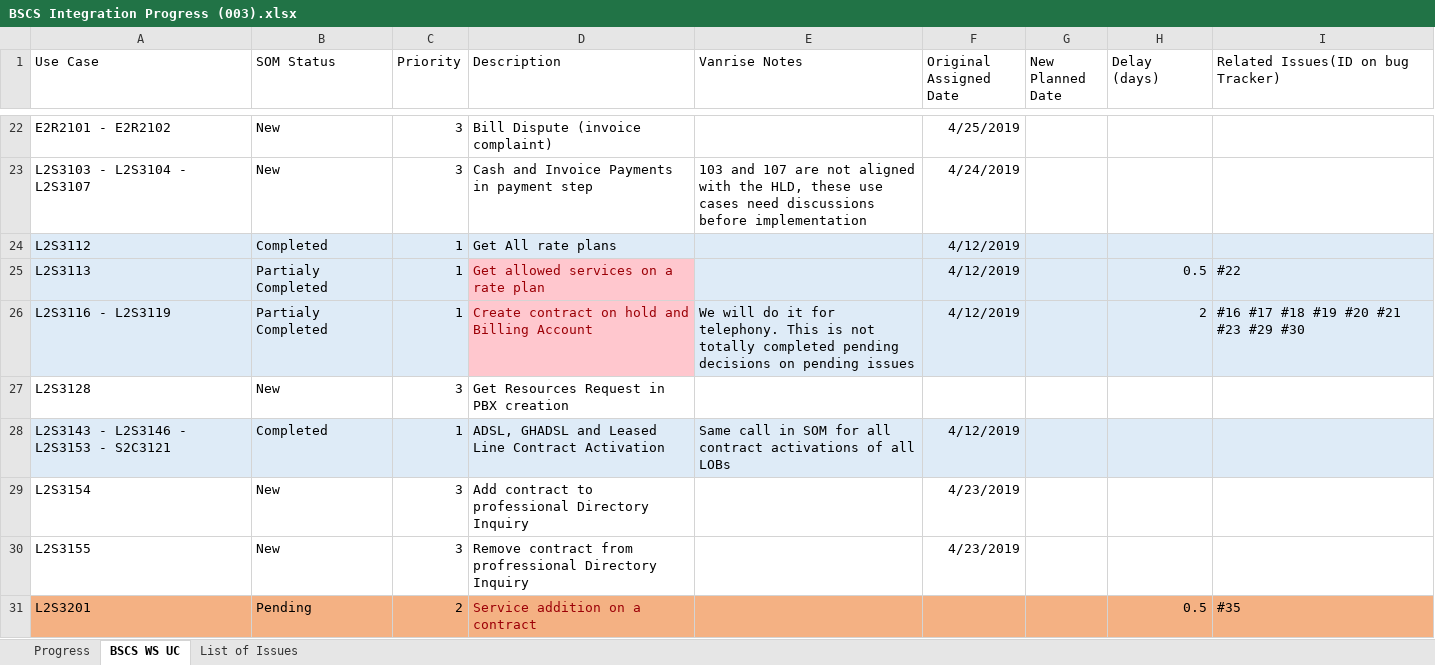
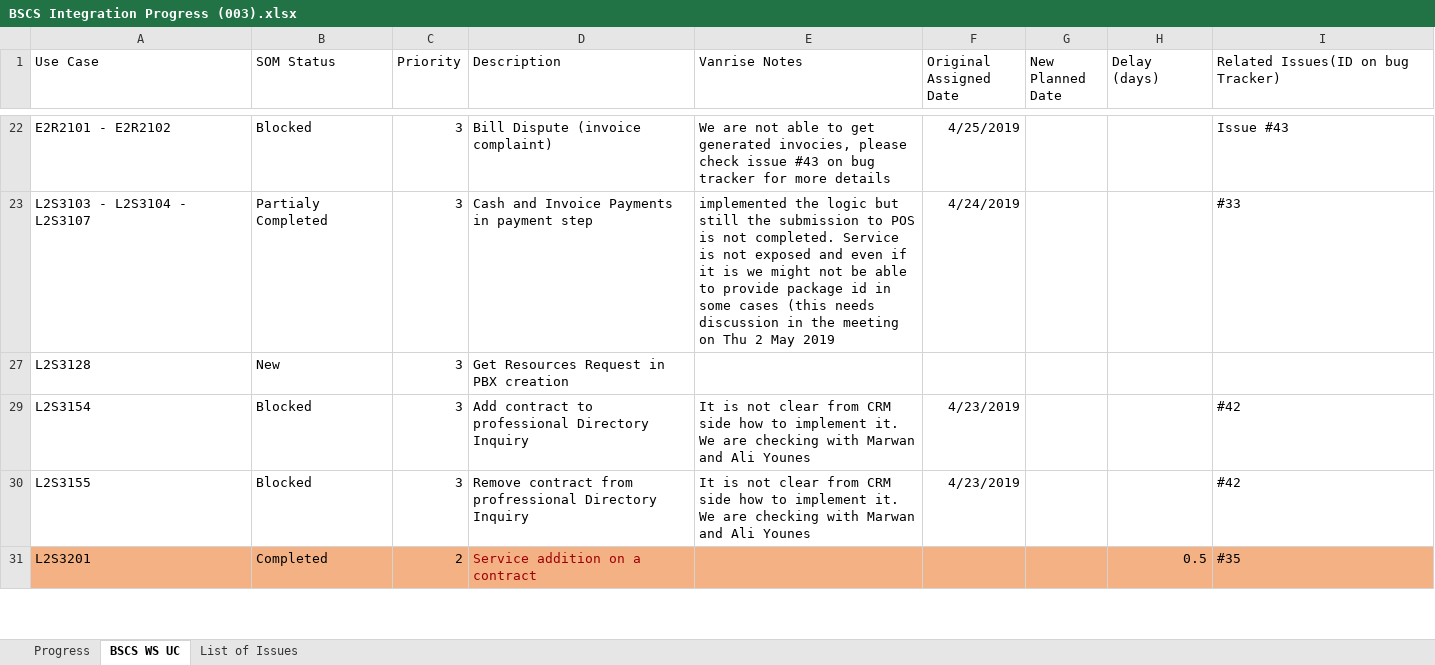
Before and after one commit to ismailzein83/vr, an Excel workbook: SOM/Documents/SOM/BSCS Integration Progress (003).xlsx, sheet BSCS WS UC, drawn as a sheet; only a part is shown, gaps mark what is left out; values as stored, in another font and other column widths than the file's, no borders; table styles not drawn; the diff covers the shown part only; the diff names each change by its address in the sheet, - before the commit and + after, or states it on an @@ line.

Commit message:
Updating progress
git-tfs-id: [http://developmentvlan:8585/tfs/vanrise.collection]$/;C55523

```diff
--- a/SOM/Documents/SOM/BSCS Integration Progress (003).xlsx (sheet BSCS WS UC)
+++ b/SOM/Documents/SOM/BSCS Integration Progress (003).xlsx (sheet BSCS WS UC)
-B22 (SOM Status): New
+B22 (SOM Status): Blocked
-E22 (Vanrise Notes): (empty)
+E22 (Vanrise Notes): We are not able to get generated invocies, please check issue #43 on bug tracker for more details
-I22: (empty)
+I22: Issue #43
-B23 (SOM Status): New
+B23 (SOM Status): Partialy Completed
-E23 (Vanrise Notes): 103 and 107 are not aligned with the HLD, these use cases need discussions before implementation
+E23 (Vanrise Notes): implemented the logic but still the submission to POS is not completed. Service is not exposed and even if it is we might not be able to provide package id in some cases (this needs discussion in the meeting on Thu 2 May 2019
-I23: (empty)
+I23: #33
@@ row 24 hidden: L2S3112 | Completed | 1 | Get All rate plans |  | 4/12/2019 @@
-row 25: L2S3113 | Partialy Completed | 1 | Get allowed services on a rate plan |  | 4/12/2019 |  | 0.5 | #22
@@ row 26 hidden: L2S3116 - L2S3119 | Partialy Completed | 1 | Create contract on hold and Billing Account | We will do it for telephony. This is not totally completed pending decisions on pending issues | 4/12/2019 |  | 2 | #16 #17 #18 #19 #20 #21 #23 #29 #30 @@
@@ row 28 hidden: L2S3143 - L2S3146 - L2S3153 - S2C3121 | Completed | 1 | ADSL, GHADSL and Leased Line Contract Activation | Same call in SOM for all contract activations of all LOBs | 4/12/2019 @@
-B29:B30 (SOM Status): New
+B29:B30 (SOM Status): Blocked
-E29:E30 (Vanrise Notes): (empty)
+E29:E30 (Vanrise Notes): It is not clear from CRM side how to implement it. We are checking with Marwan and Ali Younes
-I29:I30: (empty)
+I29:I30: #42
-B31 (SOM Status): Pending
+B31 (SOM Status): Completed
```
Also changed, not shown: 36 hidden or unhidden rows and 8 edited cells elsewhere in this sheet, hidden cells.
